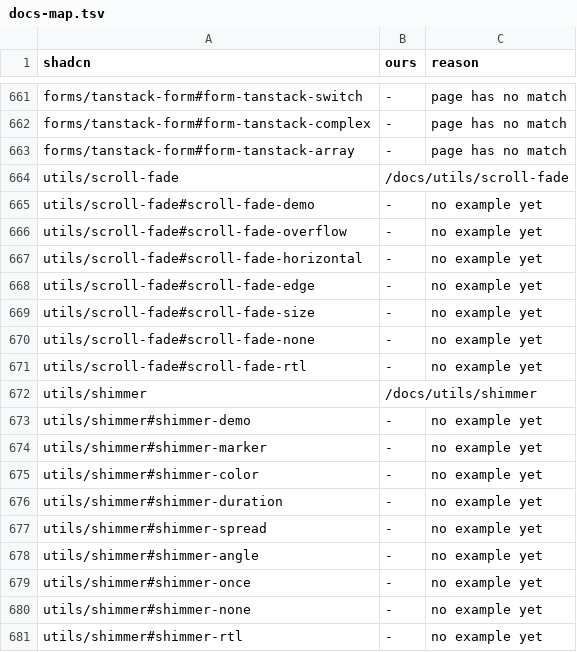
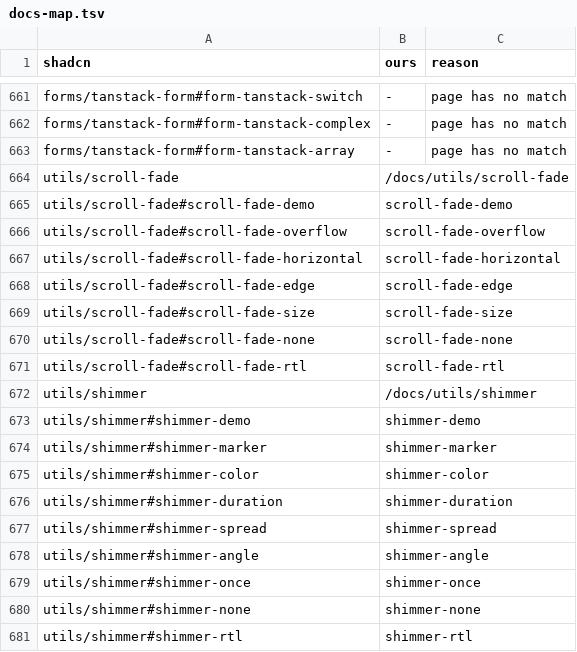
Before and after one commit to bl4ko/clanker-ui, a TSV file: tools/gen/docs-map.tsv, drawn as a sheet; only a part is shown, gaps mark what is left out.

```diff
--- a/tools/gen/docs-map.tsv
+++ b/tools/gen/docs-map.tsv
@@ -664,18 +664,18 @@ forms/tanstack-form#form-tanstack-array	-	page has no match
 utils/scroll-fade	/docs/utils/scroll-fade
-utils/scroll-fade#scroll-fade-demo	-	no example yet
-utils/scroll-fade#scroll-fade-overflow	-	no example yet
-utils/scroll-fade#scroll-fade-horizontal	-	no example yet
-utils/scroll-fade#scroll-fade-edge	-	no example yet
-utils/scroll-fade#scroll-fade-size	-	no example yet
-utils/scroll-fade#scroll-fade-none	-	no example yet
-utils/scroll-fade#scroll-fade-rtl	-	no example yet
+utils/scroll-fade#scroll-fade-demo	scroll-fade-demo
+utils/scroll-fade#scroll-fade-overflow	scroll-fade-overflow
+utils/scroll-fade#scroll-fade-horizontal	scroll-fade-horizontal
+utils/scroll-fade#scroll-fade-edge	scroll-fade-edge
+utils/scroll-fade#scroll-fade-size	scroll-fade-size
+utils/scroll-fade#scroll-fade-none	scroll-fade-none
+utils/scroll-fade#scroll-fade-rtl	scroll-fade-rtl
 utils/shimmer	/docs/utils/shimmer
-utils/shimmer#shimmer-demo	-	no example yet
-utils/shimmer#shimmer-marker	-	no example yet
-utils/shimmer#shimmer-color	-	no example yet
-utils/shimmer#shimmer-duration	-	no example yet
-utils/shimmer#shimmer-spread	-	no example yet
-utils/shimmer#shimmer-angle	-	no example yet
-utils/shimmer#shimmer-once	-	no example yet
-utils/shimmer#shimmer-none	-	no example yet
-utils/shimmer#shimmer-rtl	-	no example yet
+utils/shimmer#shimmer-demo	shimmer-demo
+utils/shimmer#shimmer-marker	shimmer-marker
+utils/shimmer#shimmer-color	shimmer-color
+utils/shimmer#shimmer-duration	shimmer-duration
+utils/shimmer#shimmer-spread	shimmer-spread
+utils/shimmer#shimmer-angle	shimmer-angle
+utils/shimmer#shimmer-once	shimmer-once
+utils/shimmer#shimmer-none	shimmer-none
+utils/shimmer#shimmer-rtl	shimmer-rtl
```
Also changed, not shown: 22 other files.
